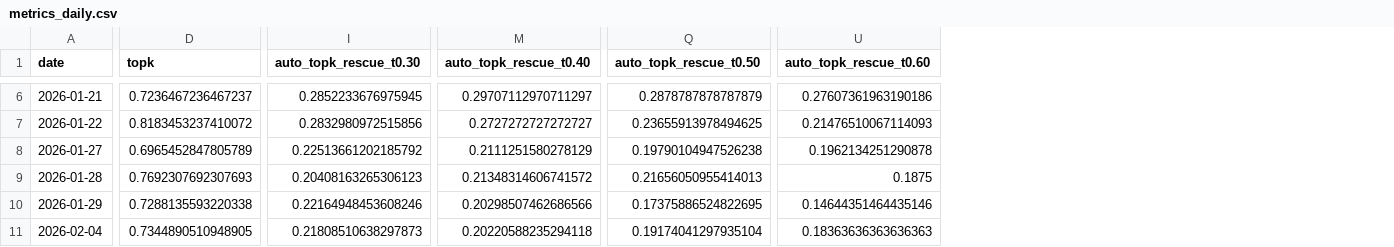
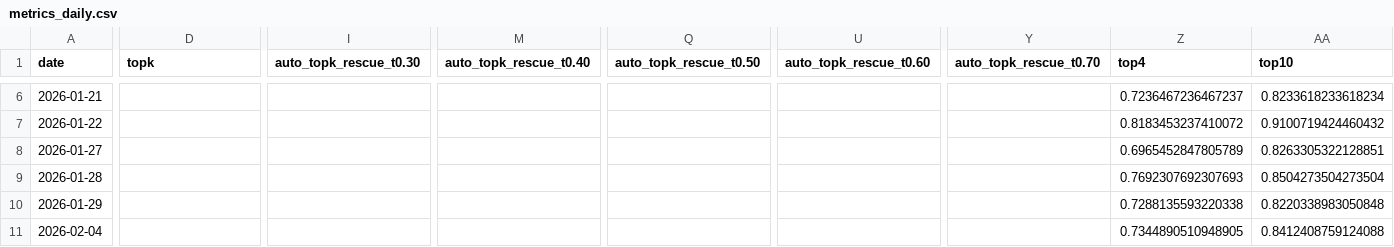
Before and after one commit to bubcass/ml-pq-headings, a CSV file: outputs/metrics_daily.csv, drawn as a sheet; only a part is shown, gaps mark what is left out; the diff covers the shown part only; the diff names each change by its address in the sheet, - before the commit and + after, or states it on an @@ line.

```diff
--- a/outputs/metrics_daily.csv
+++ b/outputs/metrics_daily.csv
+column Y (auto_topk_rescue_t0.70), empty
+column Z (top4), rows 6-11: 0.7236467236467237 | 0.8183453237410072 | 0.6965452847805789 | 0.7692307692307693 | 0.7288135593220338 | 0.7344890510948905
+column AA (top10), rows 6-11: 0.8233618233618234 | 0.9100719424460432 | 0.8263305322128851 | 0.8504273504273504 | 0.8220338983050848 | 0.8412408759124088
-D6 (topk): 0.7236467236467237
+D6 (topk): (empty)
-I6 (auto_topk_rescue_t0.30): 0.2852233676975945
+I6 (auto_topk_rescue_t0.30): (empty)
-M6 (auto_topk_rescue_t0.40): 0.29707112970711297
+M6 (auto_topk_rescue_t0.40): (empty)
-Q6 (auto_topk_rescue_t0.50): 0.2878787878787879
+Q6 (auto_topk_rescue_t0.50): (empty)
-U6 (auto_topk_rescue_t0.60): 0.27607361963190186
+U6 (auto_topk_rescue_t0.60): (empty)
-D7 (topk): 0.8183453237410072
+D7 (topk): (empty)
-I7 (auto_topk_rescue_t0.30): 0.2832980972515856
+I7 (auto_topk_rescue_t0.30): (empty)
-M7 (auto_topk_rescue_t0.40): 0.2727272727272727
+M7 (auto_topk_rescue_t0.40): (empty)
-Q7 (auto_topk_rescue_t0.50): 0.23655913978494625
+Q7 (auto_topk_rescue_t0.50): (empty)
-U7 (auto_topk_rescue_t0.60): 0.21476510067114093
+U7 (auto_topk_rescue_t0.60): (empty)
-D8 (topk): 0.6965452847805789
+D8 (topk): (empty)
-I8 (auto_topk_rescue_t0.30): 0.22513661202185792
+I8 (auto_topk_rescue_t0.30): (empty)
-M8 (auto_topk_rescue_t0.40): 0.2111251580278129
+M8 (auto_topk_rescue_t0.40): (empty)
-Q8 (auto_topk_rescue_t0.50): 0.19790104947526238
+Q8 (auto_topk_rescue_t0.50): (empty)
-U8 (auto_topk_rescue_t0.60): 0.1962134251290878
+U8 (auto_topk_rescue_t0.60): (empty)
-D9 (topk): 0.7692307692307693
+D9 (topk): (empty)
-I9 (auto_topk_rescue_t0.30): 0.20408163265306123
+I9 (auto_topk_rescue_t0.30): (empty)
-M9 (auto_topk_rescue_t0.40): 0.21348314606741572
+M9 (auto_topk_rescue_t0.40): (empty)
-Q9 (auto_topk_rescue_t0.50): 0.21656050955414013
+Q9 (auto_topk_rescue_t0.50): (empty)
-U9 (auto_topk_rescue_t0.60): 0.1875
+U9 (auto_topk_rescue_t0.60): (empty)
-D10 (topk): 0.7288135593220338
+D10 (topk): (empty)
-I10 (auto_topk_rescue_t0.30): 0.22164948453608246
+I10 (auto_topk_rescue_t0.30): (empty)
-M10 (auto_topk_rescue_t0.40): 0.20298507462686566
+M10 (auto_topk_rescue_t0.40): (empty)
-Q10 (auto_topk_rescue_t0.50): 0.17375886524822695
+Q10 (auto_topk_rescue_t0.50): (empty)
-U10 (auto_topk_rescue_t0.60): 0.14644351464435146
+U10 (auto_topk_rescue_t0.60): (empty)
-D11 (topk): 0.7344890510948905
+D11 (topk): (empty)
-I11 (auto_topk_rescue_t0.30): 0.21808510638297873
+I11 (auto_topk_rescue_t0.30): (empty)
-M11 (auto_topk_rescue_t0.40): 0.20220588235294118
+M11 (auto_topk_rescue_t0.40): (empty)
-Q11 (auto_topk_rescue_t0.50): 0.19174041297935104
+Q11 (auto_topk_rescue_t0.50): (empty)
-U11 (auto_topk_rescue_t0.60): 0.18363636363636363
+U11 (auto_topk_rescue_t0.60): (empty)
```
Also changed, not shown: 16 added columns and 26 edited cells elsewhere in this file.
